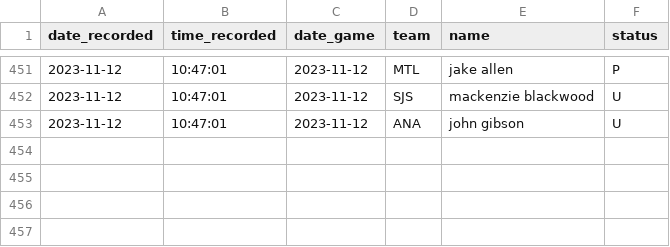
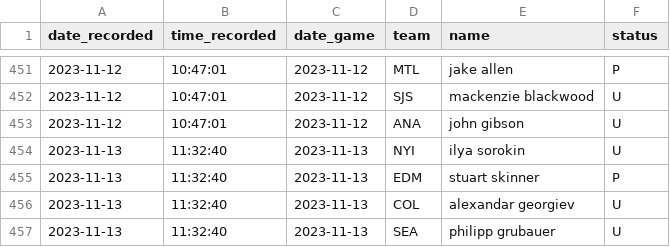
Before and after one commit to michalekb11/NHL-expected-goals, a CSV file: data/daily/DF_projected_goalies.csv, drawn as a sheet; only a part is shown, gaps mark what is left out.

```diff
--- a/data/daily/DF_projected_goalies.csv
+++ b/data/daily/DF_projected_goalies.csv
@@ -453 +453,5 @@ date_recorded,time_recorded,date_game,team,name,status
 2023-11-12,10:47:01,2023-11-12,ANA,john gibson,U
+2023-11-13,11:32:40,2023-11-13,NYI,ilya sorokin,U
+2023-11-13,11:32:40,2023-11-13,EDM,stuart skinner,P
+2023-11-13,11:32:40,2023-11-13,COL,alexandar georgiev,U
+2023-11-13,11:32:40,2023-11-13,SEA,philipp grubauer,U
```
Also changed, not shown: data/daily/DF_lineups.csv, data/daily/odds/60min_odds.csv, 5 other files.
